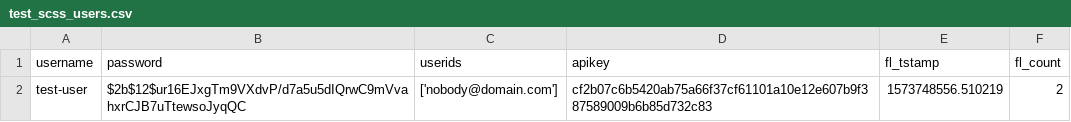
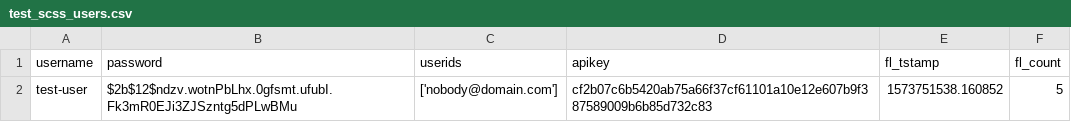
Before and after one commit to bentleygd/SCSS, a CSV file: test_scss_users.csv, drawn as a sheet.

Commit message:
Added pwd update test

```diff
--- a/test_scss_users.csv
+++ b/test_scss_users.csv
@@ -1,2 +1,2 @@
 username,password,userids,apikey,fl_tstamp,fl_count
-test-user,$2b$12$ur16EJxgTm9VXdvP/d7a5u5dIQrwC9mVvahxrCJB7uTtewsoJyqQC,['nobody@domain.com'],cf2b07c6b5420ab75a66f37cf61101a10e12e607b9f387589009b6b85d732c83,1573748556.510219,2
+test-user,$2b$12$ndzv.wotnPbLhx.0gfsmt.ufubI.Fk3mR0EJi3ZJSzntg5dPLwBMu,['nobody@domain.com'],cf2b07c6b5420ab75a66f37cf61101a10e12e607b9f387589009b6b85d732c83,1573751538.160852,5
```
Also changed, not shown: 3 other files.
